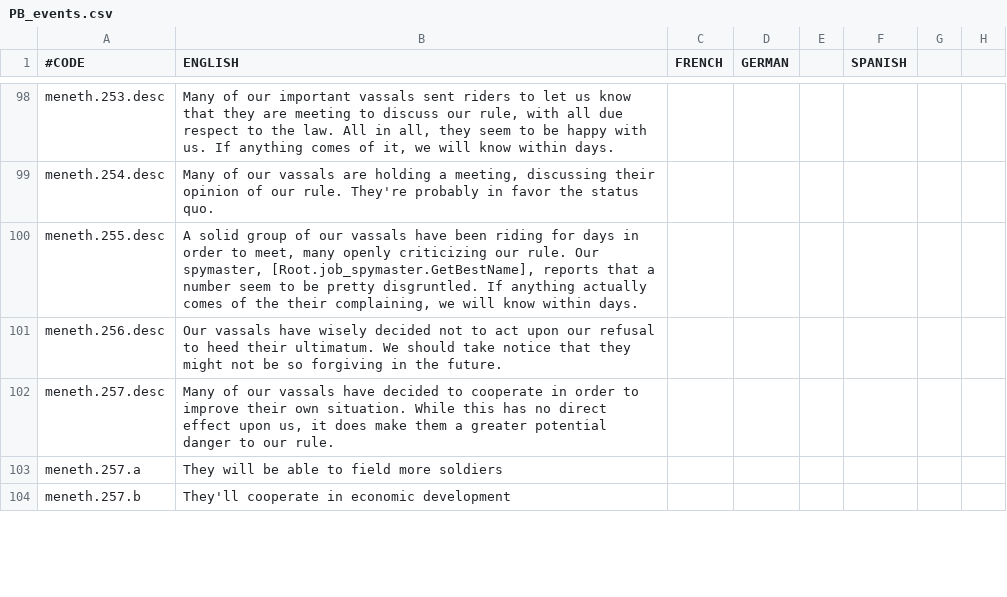
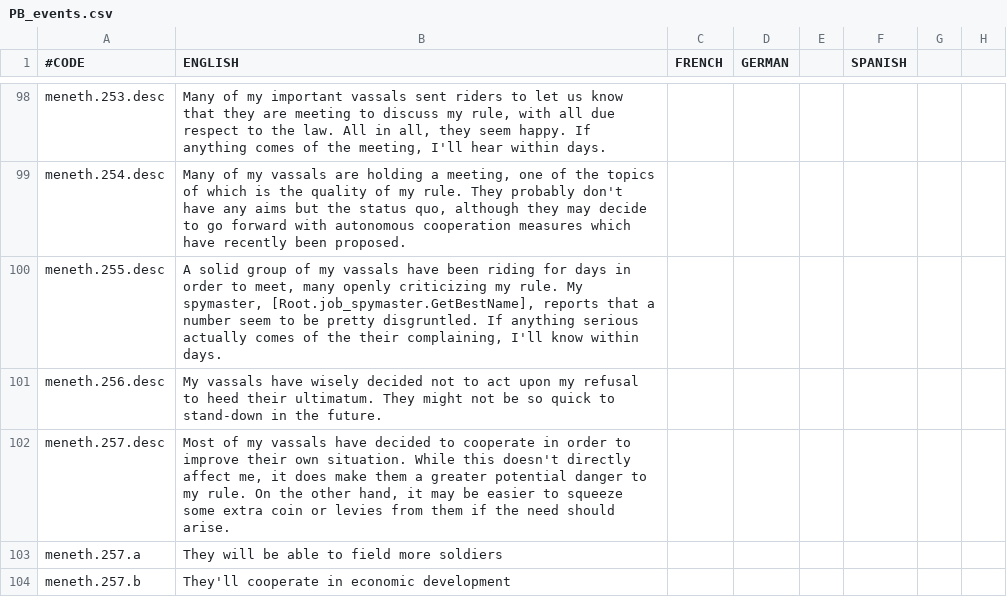
Before and after one commit to Meneth/PB-git, a CSV file: ProjectBalance/localisation/PB_events.csv, drawn as a sheet; only a part is shown, gaps mark what is left out; the diff covers the shown part only; the diff names each change by its address in the sheet, - before the commit and + after, or states it on an @@ line.

```diff
--- a/ProjectBalance/localisation/PB_events.csv
+++ b/ProjectBalance/localisation/PB_events.csv
-B98 (ENGLISH): Many of our important vassals sent riders to let us know that they are meeting to discuss our rule, with all due respect to the law. All in all, they seem to be happy with us. If anything comes of it, we will know within days.
+B98 (ENGLISH): Many of my important vassals sent riders to let us know that they are meeting to discuss my rule, with all due respect to the law. All in all, they seem happy. If anything comes of the meeting, I'll hear within days.
-B99 (ENGLISH): Many of our vassals are holding a meeting, discussing their opinion of our rule. They're probably in favor the status quo.
+B99 (ENGLISH): Many of my vassals are holding a meeting, one of the topics of which is the quality of my rule. They probably don't have any aims but the status quo, although they may decide to go forward with autonomous cooperation measures which have recently been proposed.
-B100 (ENGLISH): …group of our vassals have been riding for days in order to meet, many openly criticizing our rule. Our spymaster, [Root.job_spymaster.GetBestName], reports that a number seem to be pretty disgruntled. If anything actually comes of the their complaining, we will know within…
+B100 (ENGLISH): …group of my vassals have been riding for days in order to meet, many openly criticizing my rule. My spymaster, [Root.job_spymaster.GetBestName], reports that a number seem to be pretty disgruntled. If anything serious actually comes of the their complaining, I'll know within…
-B101 (ENGLISH): Our vassals have wisely decided not to act upon our refusal to heed their ultimatum. We should take notice that they might not be so forgiving in the…
+B101 (ENGLISH): My vassals have wisely decided not to act upon my refusal to heed their ultimatum. They might not be so quick to stand-down in the…
-B102 (ENGLISH): Many of our vassals have decided to cooperate in order to improve their own situation. While this has no direct effect upon us, it does make them a greater potential danger to our rule.
+B102 (ENGLISH): Most of my vassals have decided to cooperate in order to improve their own situation. While this doesn't directly affect me, it does make them a greater potential danger to my rule. On the other hand, it may be easier to squeeze some extra coin or levies from them if the need should arise.
```
Also changed, not shown: 40 edited cells elsewhere in this file.
